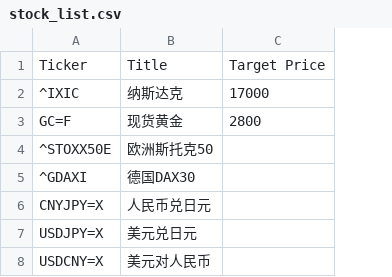
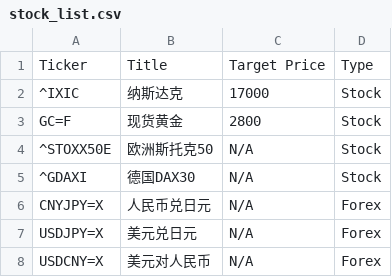
Before and after one commit to SkywingsWang/Stock-Price-Alert, a CSV file: stock_list.csv, drawn as a sheet; the diff names each change by its address in the sheet, - before the commit and + after, or states it on an @@ line.

Commit message:
Update stock_list.csv

```diff
--- a/stock_list.csv
+++ b/stock_list.csv
+column D, rows 1-8: Type | Stock | Stock | Stock | Stock | Forex | Forex | Forex
-C4:C8: (empty)
+C4:C8: N/A
```
